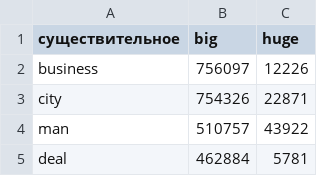
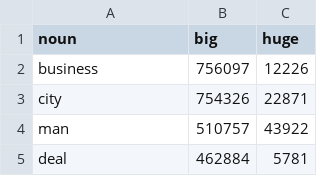
Before and after one commit to Shakurova/ngrams, a CSV file: english/comparation/bi_hu_result_comparation.csv, drawn as a sheet; only a part is shown.

```diff
--- a/english/comparation/bi_hu_result_comparation.csv
+++ b/english/comparation/bi_hu_result_comparation.csv
@@ -1,2 +1,2 @@
-существительное,big,huge
+noun,big,huge
 business,756097,12226
```
Also changed, not shown: english/comparation/bl_bl_result_comparation.csv, english/comparation/co_fr_result_comparation.csv, 18 other files.
